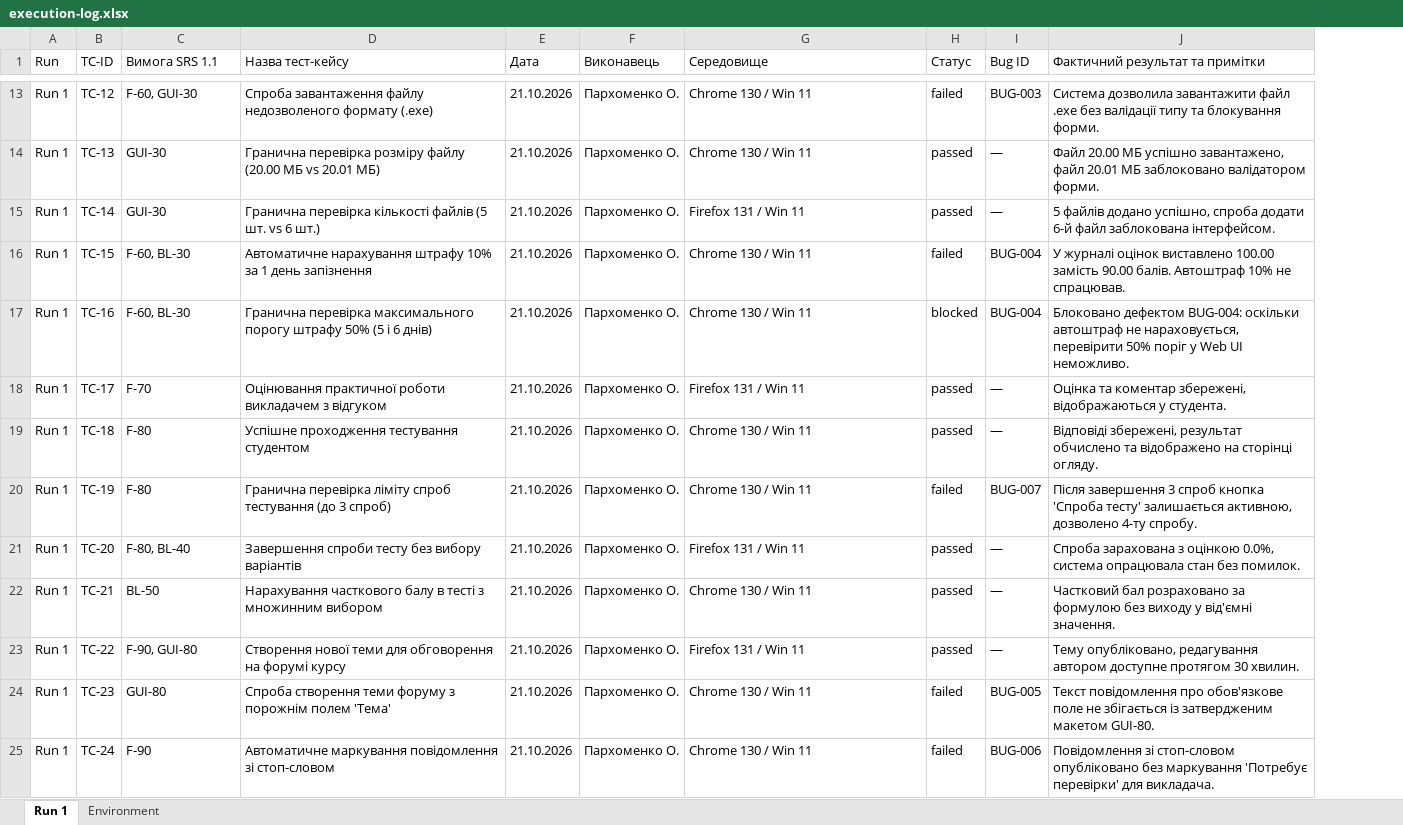
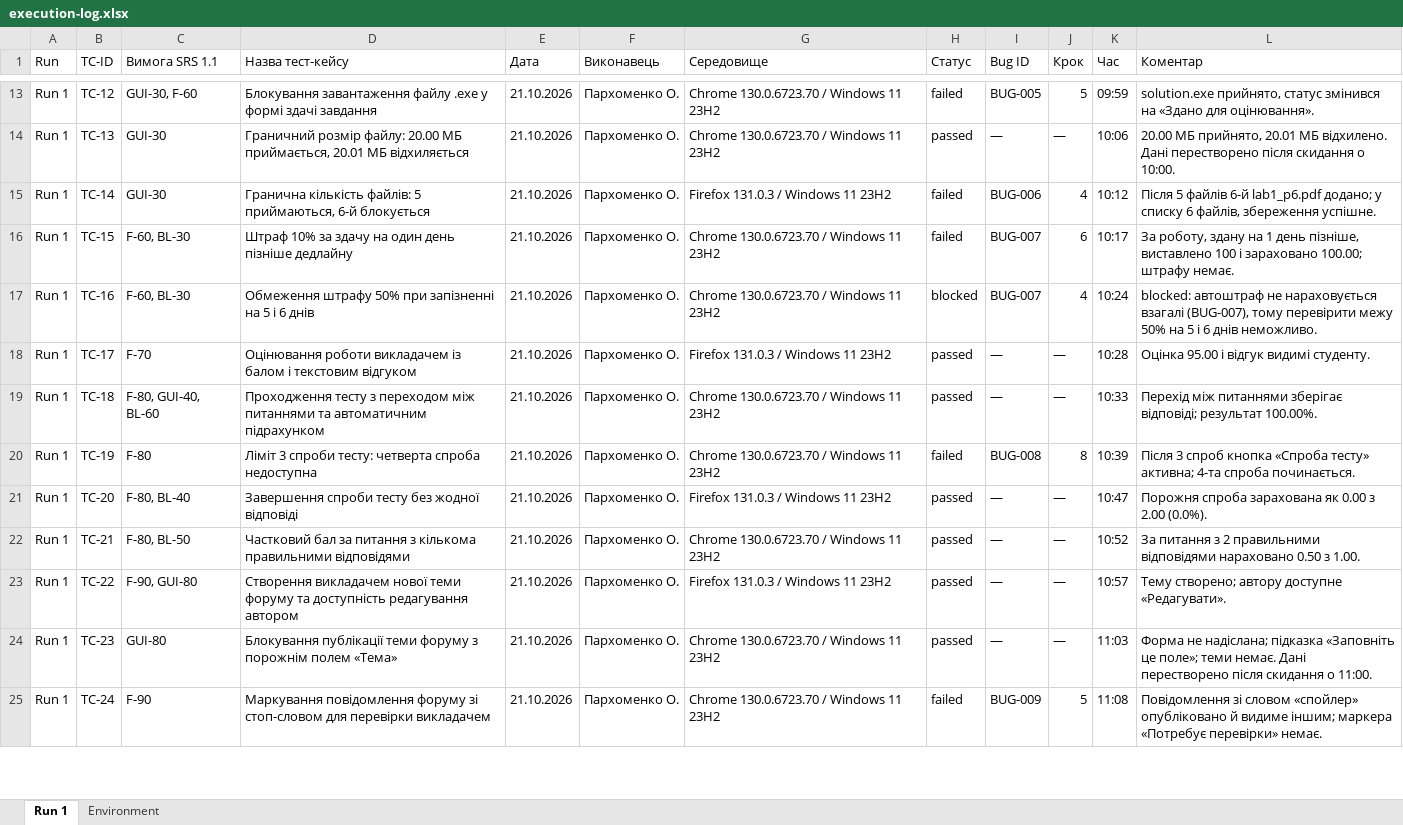
Before and after one commit to Sasha26062007/EDUPORTAL, an Excel workbook: docs/sprint3/execution-log.xlsx, sheet Run 1, drawn as a sheet; only a part is shown, gaps mark what is left out; values as stored, in another font and other column widths than the file's, no cell formats; removed rows and columns are numbered as before the commit, all else as after; the diff covers the shown part only; the diff names each change by its address in the sheet, - before the commit and + after, or states it on an @@ line.

```diff
--- a/docs/sprint3/execution-log.xlsx (sheet Run 1)
+++ b/docs/sprint3/execution-log.xlsx (sheet Run 1)
-column J (Фактичний результат та примітки), rows 13-25: Система дозволила завантажити файл .exe без валідації типу та блокування форми. | Файл 20.00 МБ успішно завантажено, файл 20.01 МБ заблоковано валідатором форми. | 5 файлів додано успішно, спроба додати 6-й файл заблокована інтерфейсом. | У журналі оцінок виставлено 100.00 замість 90.00 балів. Автоштраф 10% не спрацював. | Блоковано дефектом BUG-004: оскільки автоштраф не нараховується, перевірити 50% поріг у Web UI неможливо. | Оцінка та коментар збережені, відображаються у студента. | Відповіді збережені, результат обчислено та відображено на сторінці огляду. | Після завершення 3 спроб кнопка 'Спроба тесту' залишається активною, дозволено 4-ту спробу. | Спроба зарахована з оцінкою 0.0%, система опрацювала стан без помилок. | Частковий бал розраховано за формулою без виходу у від'ємні значення. | Тему опубліковано, редагування автором доступне протягом 30 хвилин. | Текст повідомлення про обов'язкове поле не збігається із затвердженим макетом GUI-80. | Повідомлення зі стоп-словом опубліковано без маркування 'Потребує перевірки' для викладача.
+column J (Крок), rows 13-25: 5 | — | 4 | 6 | 4 | — | — | 8 | — | — | — | — | 5
+column K (Час), rows 13-25: 09:59 | 10:06 | 10:12 | 10:17 | 10:24 | 10:28 | 10:33 | 10:39 | 10:47 | 10:52 | 10:57 | 11:03 | 11:08
+column L (Коментар), rows 13-25: solution.exe прийнято, статус змінився на «Здано для оцінювання». | 20.00 МБ прийнято, 20.01 МБ відхилено. Дані перестворено після скидання о 10:00. | Після 5 файлів 6-й lab1_p6.pdf додано; у списку 6 файлів, збереження успішне. | За роботу, здану на 1 день пізніше, виставлено 100 і зараховано 100.00; штрафу немає. | blocked: автоштраф не нараховується взагалі (BUG-007), тому перевірити межу 50% на 5 і 6 днів неможливо. | Оцінка 95.00 і відгук видимі студенту. | Перехід між питаннями зберігає відповіді; результат 100.00%. | Після 3 спроб кнопка «Спроба тесту» активна; 4-та спроба починається. | Порожня спроба зарахована як 0.00 з 2.00 (0.0%). | За питання з 2 правильними відповідями нараховано 0.50 з 1.00. | Тему створено; автору доступне «Редагувати». | Форма не надіслана; підказка «Заповніть це поле»; теми немає. Дані перестворено після скидання о 11:00. | Повідомлення зі словом «спойлер» опубліковано й видиме іншим; маркера «Потребує перевірки» немає.
-C13 (Вимога SRS 1.1): F-60, GUI-30
+C13 (Вимога SRS 1.1): GUI-30, F-60
-D13 (Назва тест-кейсу): Спроба завантаження файлу недозволеного формату (.exe)
+D13 (Назва тест-кейсу): Блокування завантаження файлу .exe у формі здачі завдання
-G13:G14 (Середовище): Chrome 130 / Win 11
+G13:G14 (Середовище): Chrome 130.0.6723.70 / Windows 11 23H2
-I13 (Bug ID): BUG-003
+I13 (Bug ID): BUG-005
-D14 (Назва тест-кейсу): Гранична перевірка розміру файлу (20.00 МБ vs 20.01 МБ)
+D14 (Назва тест-кейсу): Граничний розмір файлу: 20.00 МБ приймається, 20.01 МБ відхиляється
-D15 (Назва тест-кейсу): Гранична перевірка кількості файлів (5 шт. vs 6 шт.)
+D15 (Назва тест-кейсу): Гранична кількість файлів: 5 приймаються, 6-й блокується
-G15 (Середовище): Firefox 131 / Win 11
+G15 (Середовище): Firefox 131.0.3 / Windows 11 23H2
-H15 (Статус): passed
+H15 (Статус): failed
-I15 (Bug ID): —
+I15 (Bug ID): BUG-006
-D16 (Назва тест-кейсу): Автоматичне нарахування штрафу 10% за 1 день запізнення
+D16 (Назва тест-кейсу): Штраф 10% за здачу на один день пізніше дедлайну
-G16:G17 (Середовище): Chrome 130 / Win 11
+G16:G17 (Середовище): Chrome 130.0.6723.70 / Windows 11 23H2
-I16:I17 (Bug ID): BUG-004
+I16:I17 (Bug ID): BUG-007
-D17 (Назва тест-кейсу): Гранична перевірка максимального порогу штрафу 50% (5 і 6 днів)
+D17 (Назва тест-кейсу): Обмеження штрафу 50% при запізненні на 5 і 6 днів
-D18 (Назва тест-кейсу): Оцінювання практичної роботи викладачем з відгуком
+D18 (Назва тест-кейсу): Оцінювання роботи викладачем із балом і текстовим відгуком
-G18 (Середовище): Firefox 131 / Win 11
+G18 (Середовище): Firefox 131.0.3 / Windows 11 23H2
-C19 (Вимога SRS 1.1): F-80
+C19 (Вимога SRS 1.1): F-80, GUI-40, BL-60
-D19 (Назва тест-кейсу): Успішне проходження тестування студентом
+D19 (Назва тест-кейсу): Проходження тесту з переходом між питаннями та автоматичним підрахунком
-G19:G20 (Середовище): Chrome 130 / Win 11
+G19:G20 (Середовище): Chrome 130.0.6723.70 / Windows 11 23H2
-D20 (Назва тест-кейсу): Гранична перевірка ліміту спроб тестування (до 3 спроб)
+D20 (Назва тест-кейсу): Ліміт 3 спроби тесту: четверта спроба недоступна
-I20 (Bug ID): BUG-007
+I20 (Bug ID): BUG-008
-D21 (Назва тест-кейсу): Завершення спроби тесту без вибору варіантів
+D21 (Назва тест-кейсу): Завершення спроби тесту без жодної відповіді
-G21 (Середовище): Firefox 131 / Win 11
+G21 (Середовище): Firefox 131.0.3 / Windows 11 23H2
-C22 (Вимога SRS 1.1): BL-50
+C22 (Вимога SRS 1.1): F-80, BL-50
-D22 (Назва тест-кейсу): Нарахування часткового балу в тесті з множинним вибором
+D22 (Назва тест-кейсу): Частковий бал за питання з кількома правильними відповідями
-G22 (Середовище): Chrome 130 / Win 11
+G22 (Середовище): Chrome 130.0.6723.70 / Windows 11 23H2
-D23 (Назва тест-кейсу): Створення нової теми для обговорення на форумі курсу
+D23 (Назва тест-кейсу): Створення викладачем нової теми форуму та доступність редагування автором
-G23 (Середовище): Firefox 131 / Win 11
+G23 (Середовище): Firefox 131.0.3 / Windows 11 23H2
-D24 (Назва тест-кейсу): Спроба створення теми форуму з порожнім полем 'Тема'
+D24 (Назва тест-кейсу): Блокування публікації теми форуму з порожнім полем «Тема»
-G24:G25 (Середовище): Chrome 130 / Win 11
+G24:G25 (Середовище): Chrome 130.0.6723.70 / Windows 11 23H2
-H24 (Статус): failed
+H24 (Статус): passed
-I24 (Bug ID): BUG-005
+I24 (Bug ID): —
-D25 (Назва тест-кейсу): Автоматичне маркування повідомлення зі стоп-словом
+D25 (Назва тест-кейсу): Маркування повідомлення форуму зі стоп-словом для перевірки викладачем
-I25 (Bug ID): BUG-006
+I25 (Bug ID): BUG-009
```
Also changed, not shown: 48 edited cells elsewhere in this sheet, sheet Environment, cell formats, docs/sprint3/test-cases.xlsx, 28 other files.
